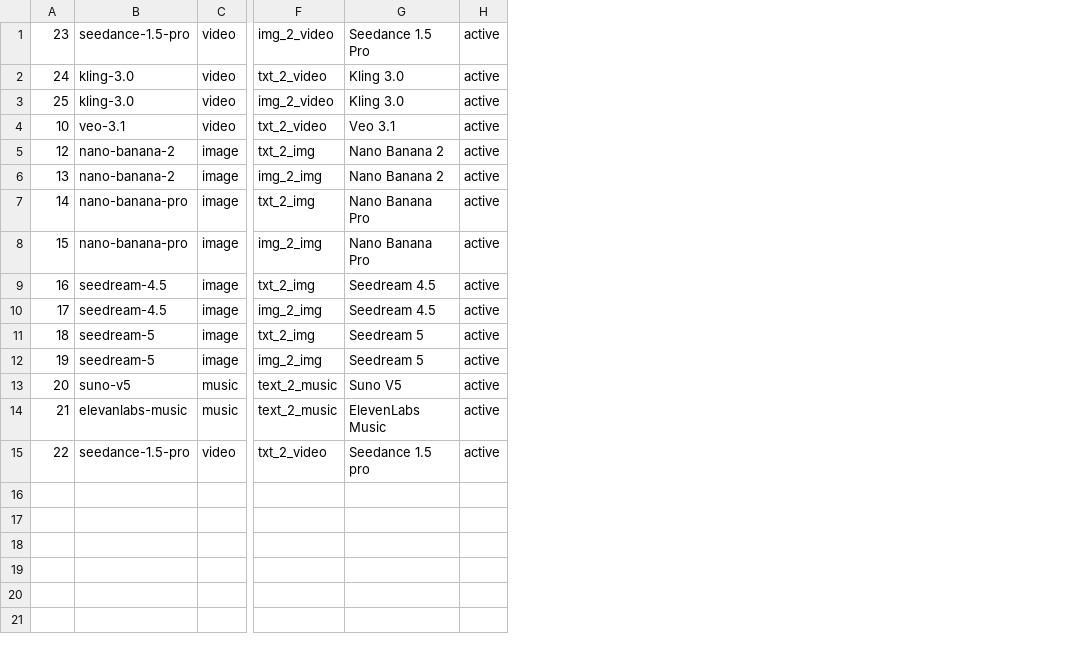
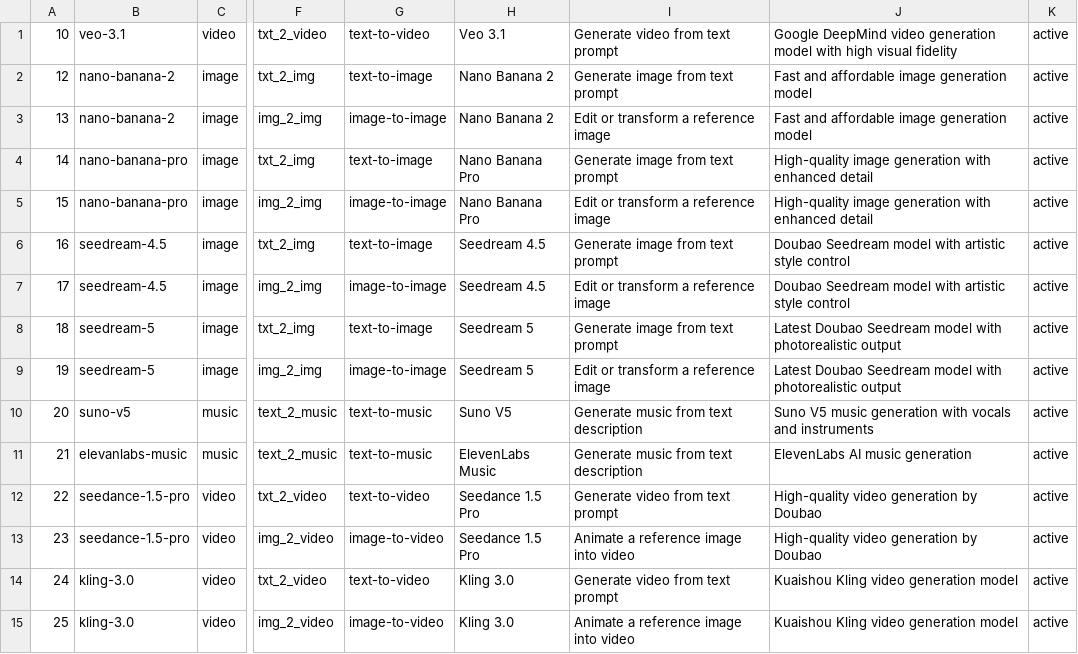
Before and after one commit to anycap-ai/anycap, a CSV file: deploy/sql/anycap_model_routes.csv, drawn as a sheet; only a part is shown, gaps mark what is left out; addresses are those after the commit; the diff names each change by its address in the sheet, - before the commit and + after, or states it on an @@ line.

Commit message:
refactor: introduce mode as first-class concept in model routing
Replace algo_type-based route selection with explicit user-facing mode
(text-to-image, image-to-video, etc.) throughout the stack:

- Domain: add Mode field to ModelRoute, route selection by mode
- DB: migration 0021 adds mode/model_description columns
- Catalog: deduplicate models, expose modes and descriptions in API
- CLI: --mode flag for image/video/music generate commands
- Presenter: include mode and description in model list responses
- Move schema enrichment from NexusHub client to catalog service
- Update seed data and skill docs with mode information

Co-Authored-By: YAAI <261597362+yaai-bot@users.noreply.github.com>

```diff
--- a/deploy/sql/anycap_model_routes.csv
+++ b/deploy/sql/anycap_model_routes.csv
+column G, rows 1-12: text-to-video | text-to-image | image-to-image | text-to-image | image-to-image | text-to-image | image-to-image | text-to-image | image-to-image | text-to-music | text-to-music | text-to-video
+column I, rows 1-12: Generate video from text prompt | Generate image from text prompt | Edit or transform a reference image | Generate image from text prompt | Edit or transform a reference image | Generate image from text prompt | Edit or transform a reference image | Generate image from text prompt | Edit or transform a reference image | Generate music from text description | Generate music from text description | Generate video from text prompt
+column J, rows 1-12: Google DeepMind video generation model with high visual fidelity | Fast and affordable image generation model | Fast and affordable image generation model | High-quality image generation with enhanced detail | High-quality image generation with enhanced detail | Doubao Seedream model with artistic style control | Doubao Seedream model with artistic style control | Latest Doubao Seedream model with photorealistic output | Latest Doubao Seedream model with photorealistic output | Suno V5 music generation with vocals and instruments | ElevenLabs AI music generation | High-quality video generation by Doubao
-H12: Seedance 1.5 pro
+H12: Seedance 1.5 Pro
@@ row 1 moved to row 13: 23 @@
@@ row 2 moved to row 14: 24 @@
@@ row 3 moved to row 15: 25 @@
```
Also changed, not shown: 45 other files.
